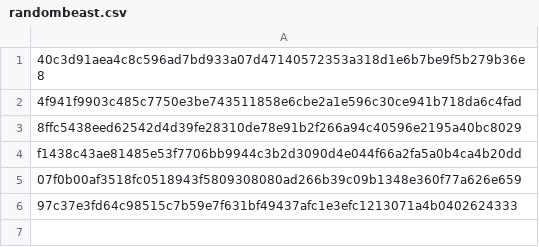
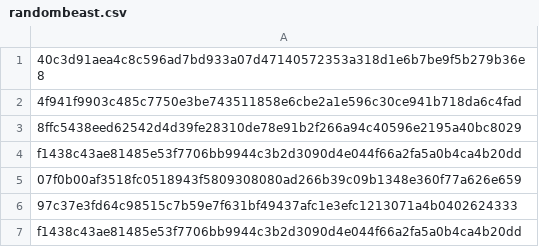
Before and after one commit to astralkbr/web, a CSV file: randombeast.csv, drawn as a sheet.

Commit message:
Update randombeast.csv

```diff
--- a/randombeast.csv
+++ b/randombeast.csv
@@ -6 +6,2 @@ f1438c43ae81485e53f7706bb9944c3b2d3090d4e044f66a2fa5a0b4ca4b20dd
 97c37e3fd64c98515c7b59e7f631bf49437afc1e3efc1213071a4b0402624333
+f1438c43ae81485e53f7706bb9944c3b2d3090d4e044f66a2fa5a0b4ca4b20dd
```
